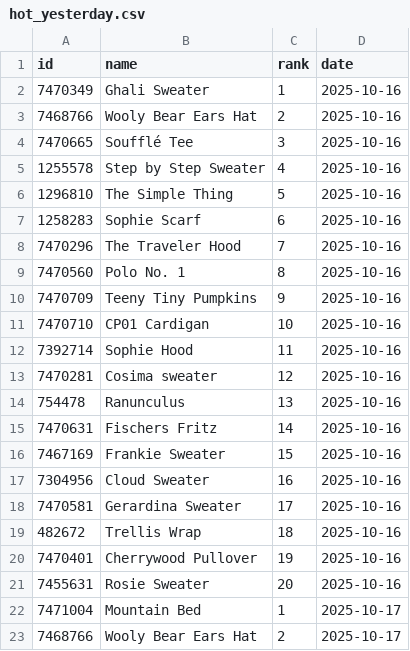
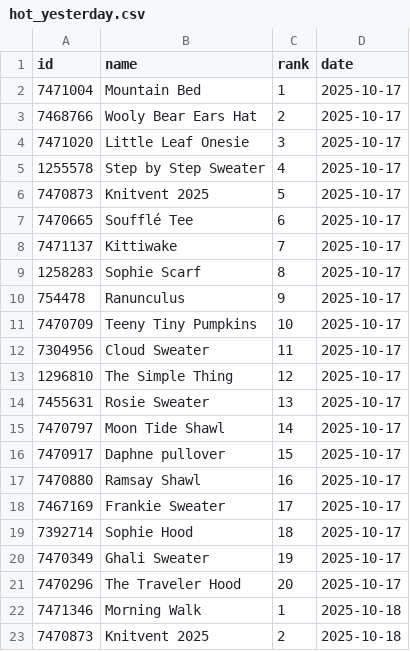
Before and after one commit to alexmcsw/ravelry-table, a CSV file: data/hot_yesterday.csv, drawn as a sheet; only a part is shown; the shorter side is filled out with more unchanged rows; the diff covers the shown part only.

```diff
--- a/data/hot_yesterday.csv
+++ b/data/hot_yesterday.csv
@@ -1,22 +1,2 @@
 "id","name","rank","date"
-7470349,"Ghali Sweater",1,2025-10-16
-7468766,"Wooly Bear Ears Hat",2,2025-10-16
-7470665,"Soufflé Tee",3,2025-10-16
-1255578,"Step by Step Sweater",4,2025-10-16
-1296810,"The Simple Thing",5,2025-10-16
-1258283,"Sophie Scarf",6,2025-10-16
-7470296,"The Traveler Hood",7,2025-10-16
-7470560,"Polo No. 1",8,2025-10-16
-7470709,"Teeny Tiny Pumpkins",9,2025-10-16
-7470710,"CP01 Cardigan",10,2025-10-16
-7392714,"Sophie Hood",11,2025-10-16
-7470281,"Cosima sweater",12,2025-10-16
-754478,"Ranunculus",13,2025-10-16
-7470631,"Fischers Fritz",14,2025-10-16
-7467169,"Frankie Sweater",15,2025-10-16
-7304956,"Cloud Sweater",16,2025-10-16
-7470581,"Gerardina Sweater",17,2025-10-16
-482672,"Trellis Wrap",18,2025-10-16
-7470401,"Cherrywood Pullover",19,2025-10-16
-7455631,"Rosie Sweater",20,2025-10-16
 7471004,"Mountain Bed",1,2025-10-17
```
Also changed, not shown: 20 added rows elsewhere in this file.
